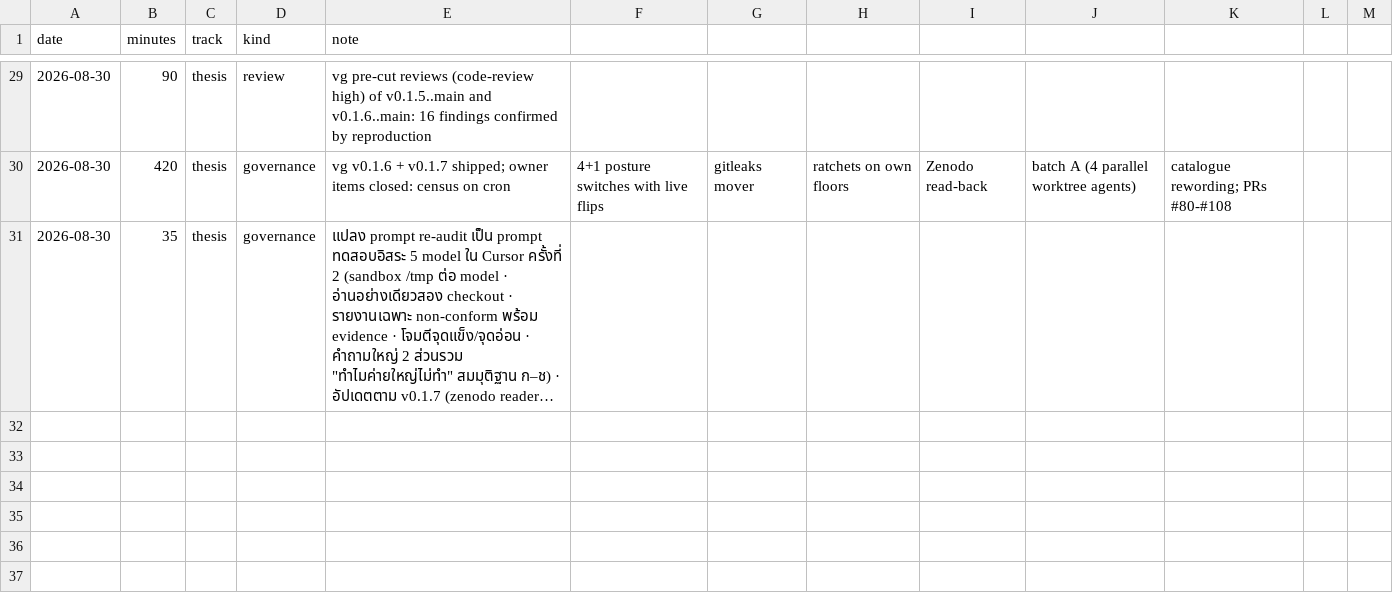
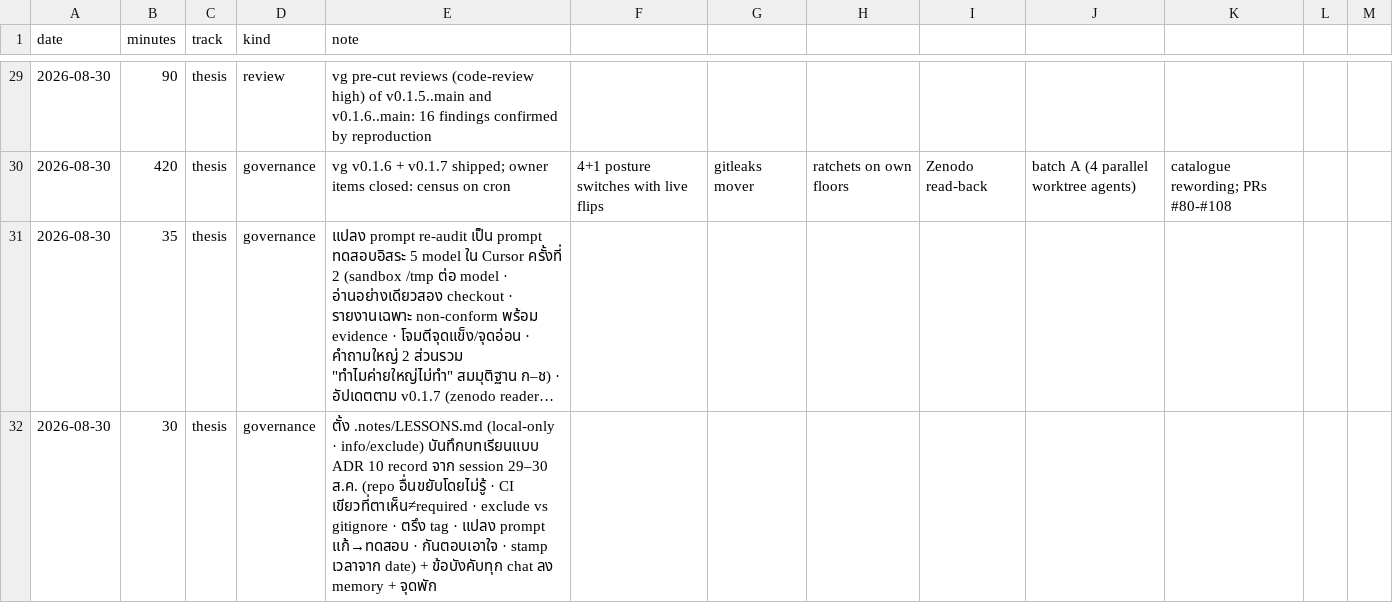
Before and after one commit to sayam/flask-todolist, a CSV file: docs/comparison/effort-log.csv, drawn as a sheet; only a part is shown, gaps mark what is left out; long unchanged cells end in …; the diff names each change by its address in the sheet, - before the commit and + after, or states it on an @@ line.

Commit message:
chore(thesis): effort log 30 ส.ค. (lessons note)
Signed-off-by: Sayam Sriphua <976721+sayam@users.noreply.github.com>

```diff
--- a/docs/comparison/effort-log.csv
+++ b/docs/comparison/effort-log.csv
+row 32: 2026-08-30 | 30 | thesis | governance | ตั้ง .notes/LESSONS.md (local-only · info/exclude) บันทึกบทเรียนแบบ ADR 10 record จาก session 29–30 ส.ค. (repo อื่นขยับโดยไม่รู้ · CI เขียวที่ตาเห็น≠required · exclude vs gitignore · ตรึง tag · แปลง prompt แก้→ทดสอบ · กันตอบเอาใจ · stamp เวลาจาก date) + ข้อบังคับทุก chat ลง memory + จุดพัก
```
